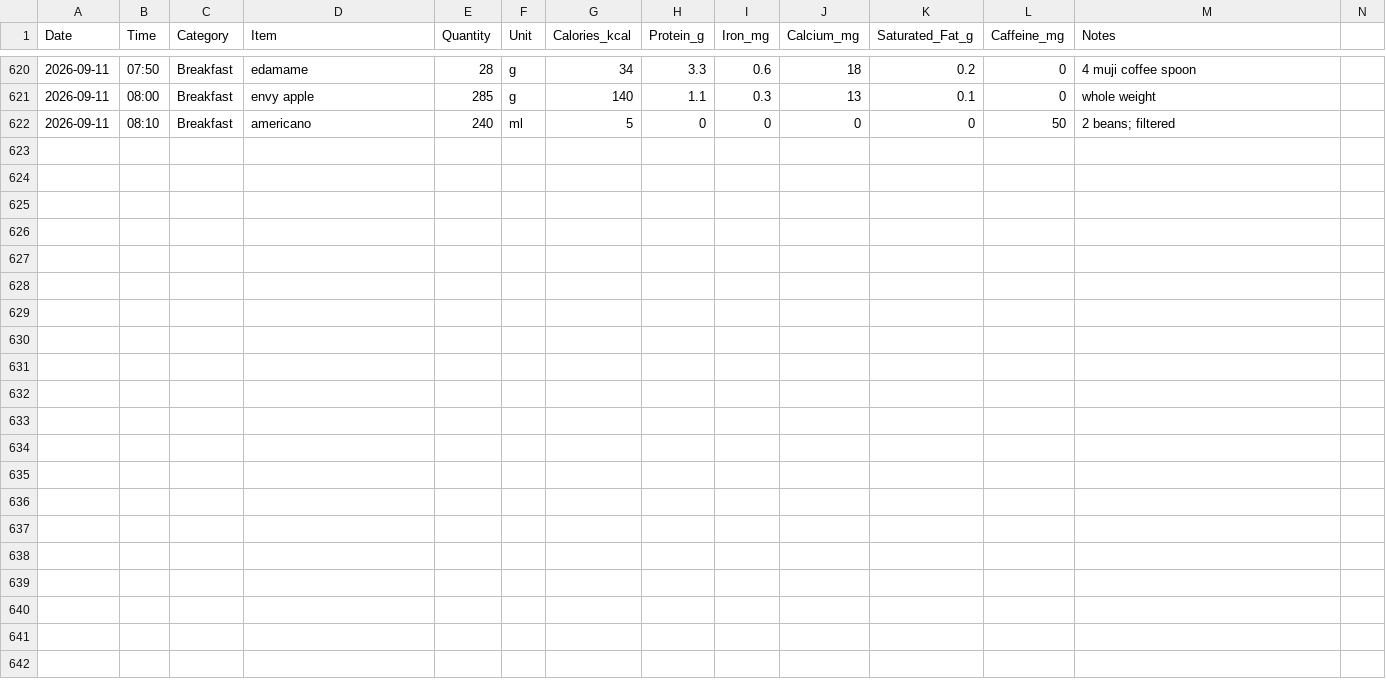
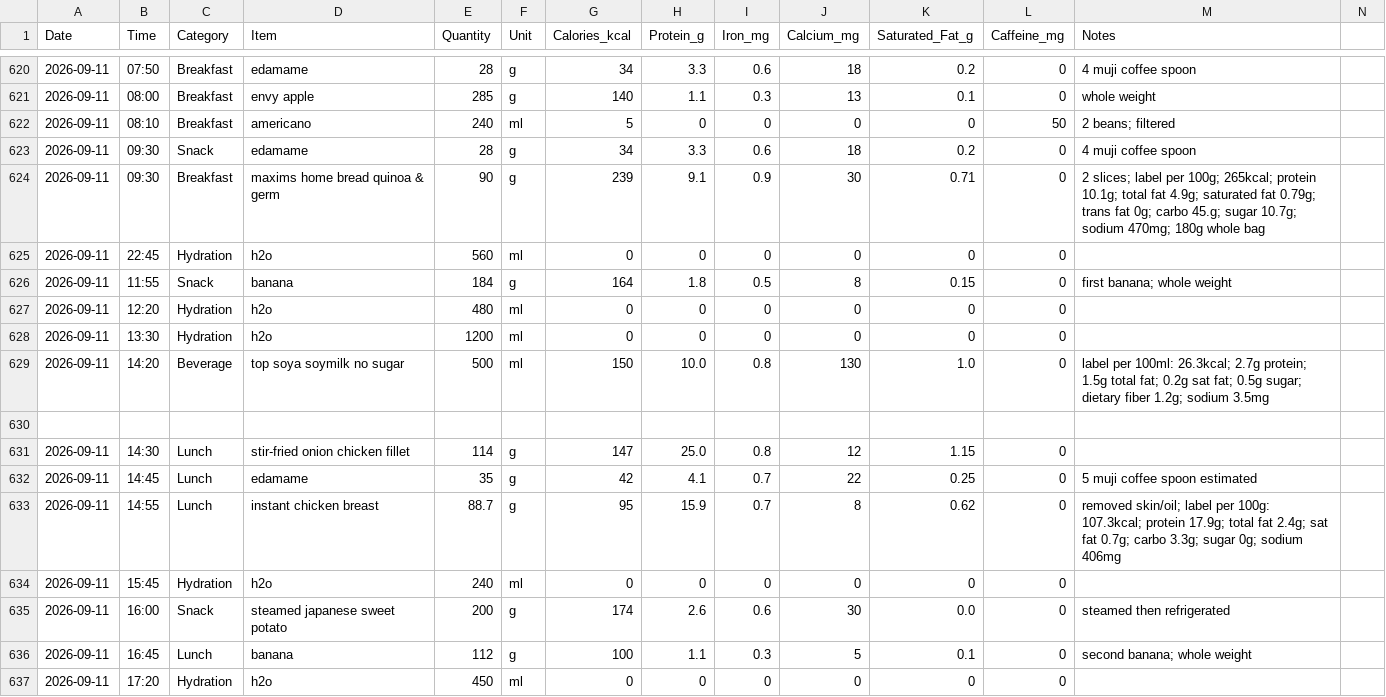
Before and after one commit to kaevinlaw/health_track, a CSV file: food.csv, drawn as a sheet; only a part is shown, gaps mark what is left out; rows hold the shown columns only; the diff names each change by its address in the sheet, - before the commit and + after, or states it on an @@ line.

```diff
--- a/food.csv
+++ b/food.csv
+row 623: 2026-09-11 | 09:30 | Snack | edamame | 28 | g | 34 | 3.3 | 0.6 | 18 | 0.2 | 0 | 4 muji coffee spoon
+row 624: 2026-09-11 | 09:30 | Breakfast | maxims home bread quinoa & germ | 90 | g | 239 | 9.1 | 0.9 | 30 | 0.71 | 0 | 2 slices; label per 100g; 265kcal; protein 10.1g; total fat 4.9g; saturated fat 0.79g; trans fat 0g; carbo 45.g; sugar 10.7g; sodium 470mg; 180g whole bag
+row 625: 2026-09-11 | 22:45 | Hydration | h2o | 560 | ml | 0 | 0 | 0 | 0 | 0 | 0
+row 626: 2026-09-11 | 11:55 | Snack | banana | 184 | g | 164 | 1.8 | 0.5 | 8 | 0.15 | 0 | first banana; whole weight
+row 627: 2026-09-11 | 12:20 | Hydration | h2o | 480 | ml | 0 | 0 | 0 | 0 | 0 | 0
+row 628: 2026-09-11 | 13:30 | Hydration | h2o | 1200 | ml | 0 | 0 | 0 | 0 | 0 | 0
+row 629: 2026-09-11 | 14:20 | Beverage | top soya soymilk no sugar | 500 | ml | 150 | 10.0 | 0.8 | 130 | 1.0 | 0 | label per 100ml: 26.3kcal; 2.7g protein; 1.5g total fat; 0.2g sat fat; 0.5g sugar; dietary fiber 1.2g; sodium 3.5mg
+row 630: (empty)
+row 631: 2026-09-11 | 14:30 | Lunch | stir-fried onion chicken fillet | 114 | g | 147 | 25.0 | 0.8 | 12 | 1.15 | 0
+row 632: 2026-09-11 | 14:45 | Lunch | edamame | 35 | g | 42 | 4.1 | 0.7 | 22 | 0.25 | 0 | 5 muji coffee spoon estimated
+row 633: 2026-09-11 | 14:55 | Lunch | instant chicken breast | 88.7 | g | 95 | 15.9 | 0.7 | 8 | 0.62 | 0 | removed skin/oil; label per 100g: 107.3kcal; protein 17.9g; total fat 2.4g; sat fat 0.7g; carbo 3.3g; sugar 0g; sodium 406mg
+row 634: 2026-09-11 | 15:45 | Hydration | h2o | 240 | ml | 0 | 0 | 0 | 0 | 0 | 0
+row 635: 2026-09-11 | 16:00 | Snack | steamed japanese sweet potato | 200 | g | 174 | 2.6 | 0.6 | 30 | 0.0 | 0 | steamed then refrigerated
+row 636: 2026-09-11 | 16:45 | Lunch | banana | 112 | g | 100 | 1.1 | 0.3 | 5 | 0.1 | 0 | second banana; whole weight
+row 637: 2026-09-11 | 17:20 | Hydration | h2o | 450 | ml | 0 | 0 | 0 | 0 | 0 | 0
```
Also changed, not shown: training_2026.csv.
